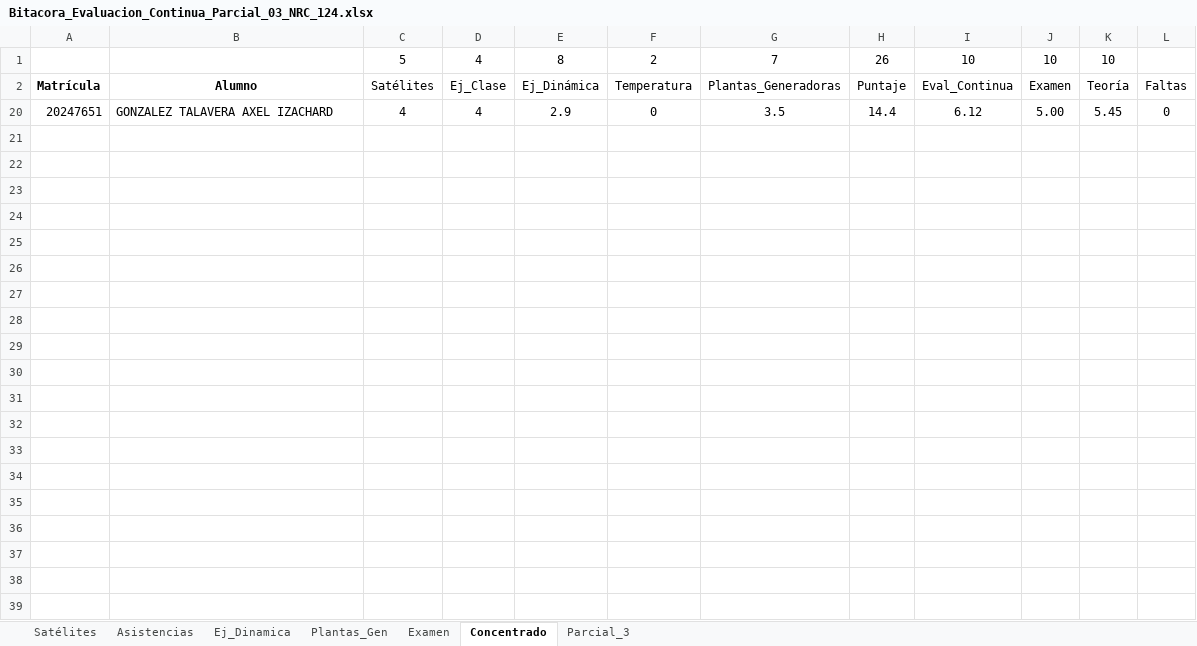
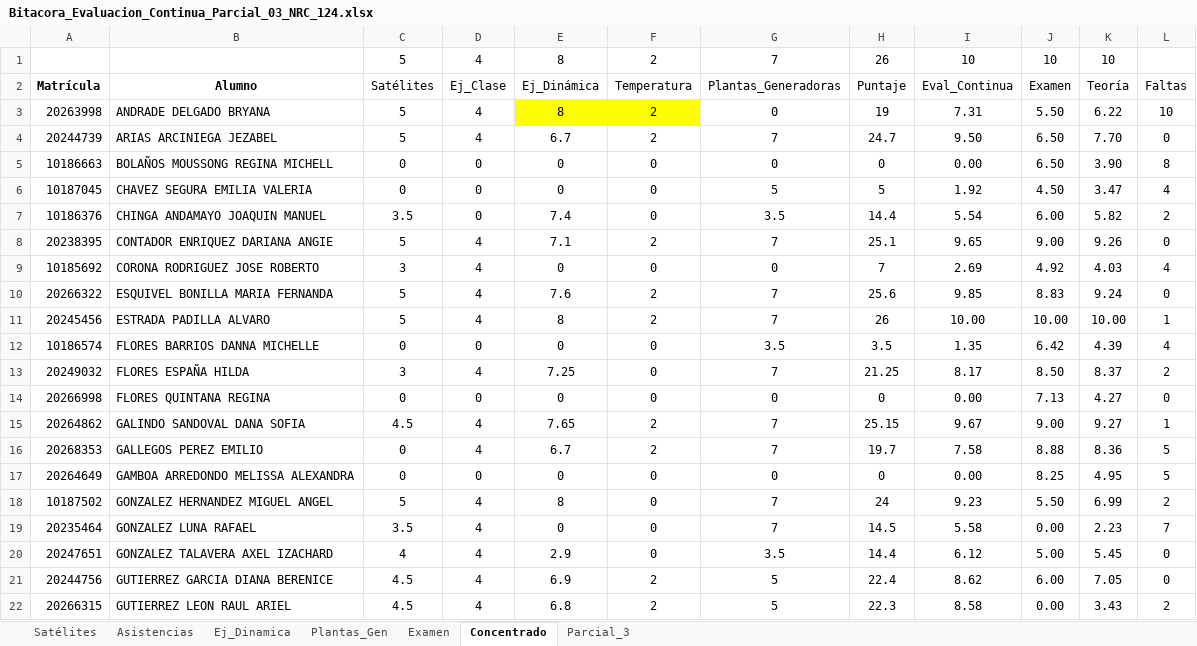
Before and after one commit to guxtux/UVM_PU_Fisica_3, an Excel workbook: Bitacoras/NRC_124_Grupo_43/Parcial_03/Bitacora_Evaluacion_Continua_Parcial_03_NRC_124.xlsx, sheet Concentrado, drawn as a sheet; only a part is shown; values as stored, in another font and other column widths than the file's, no borders; conditional formats not drawn; the diff covers the shown part only; the diff names each change by its address in the sheet, - before the commit and + after, or states it on an @@ line.

```diff
--- a/Bitacoras/NRC_124_Grupo_43/Parcial_03/Bitacora_Evaluacion_Continua_Parcial_03_NRC_124.xlsx (sheet Concentrado)
+++ b/Bitacoras/NRC_124_Grupo_43/Parcial_03/Bitacora_Evaluacion_Continua_Parcial_03_NRC_124.xlsx (sheet Concentrado)
@@ row 3 unhidden: 20263998 | ANDRADE DELGADO BRYANA | 5 | 4 | 8 | 2 | 0 | 19 | 7.31 | 5.50 | 6.22 | 10 @@
@@ row 4 unhidden: 20244739 | ARIAS ARCINIEGA JEZABEL | 5 | 4 | 6.7 | 2 | 7 | 24.7 | 9.50 | 6.50 | 7.70 | 0 @@
@@ row 5 unhidden: 10186663 | BOLAÑOS MOUSSONG REGINA MICHELL | 0 | 0 | 0 | 0 | 0 | 0 | 0.00 | 6.50 | 3.90 | 8 @@
@@ row 6 unhidden: 10187045 | CHAVEZ SEGURA EMILIA VALERIA | 0 | 0 | 0 | 0 | 5 | 5 | 1.92 | 4.50 | 3.47 | 4 @@
@@ row 7 unhidden: 10186376 | CHINGA ANDAMAYO JOAQUIN MANUEL | 3.5 | 0 | 7.4 | 0 | 3.5 | 14.4 | 5.54 | 6.00 | 5.82 | 2 @@
@@ row 8 unhidden: 20238395 | CONTADOR ENRIQUEZ DARIANA ANGIE | 5 | 4 | 7.1 | 2 | 7 | 25.1 | 9.65 | 9.00 | 9.26 | 0 @@
@@ row 9 unhidden: 10185692 | CORONA RODRIGUEZ JOSE ROBERTO | 3 | 4 | 0 | 0 | 0 | 7 | 2.69 | 4.92 | 4.03 | 4 @@
@@ row 10 unhidden: 20266322 | ESQUIVEL BONILLA MARIA FERNANDA | 5 | 4 | 7.6 | 2 | 7 | 25.6 | 9.85 | 8.83 | 9.24 | 0 @@
@@ row 11 unhidden: 20245456 | ESTRADA PADILLA ALVARO | 5 | 4 | 8 | 2 | 7 | 26 | 10.00 | 10.00 | 10.00 | 1 @@
@@ row 12 unhidden: 10186574 | FLORES BARRIOS DANNA MICHELLE | 0 | 0 | 0 | 0 | 3.5 | 3.5 | 1.35 | 6.42 | 4.39 | 4 @@
@@ row 13 unhidden: 20249032 | FLORES ESPAÑA HILDA | 3 | 4 | 7.25 | 0 | 7 | 21.25 | 8.17 | 8.50 | 8.37 | 2 @@
@@ row 14 unhidden: 20266998 | FLORES QUINTANA REGINA | 0 | 0 | 0 | 0 | 0 | 0 | 0.00 | 7.13 | 4.27 | 0 @@
@@ row 15 unhidden: 20264862 | GALINDO SANDOVAL DANA SOFIA | 4.5 | 4 | 7.65 | 2 | 7 | 25.15 | 9.67 | 9.00 | 9.27 | 1 @@
@@ row 16 unhidden: 20268353 | GALLEGOS PEREZ EMILIO | 0 | 4 | 6.7 | 2 | 7 | 19.7 | 7.58 | 8.88 | 8.36 | 5 @@
@@ row 17 unhidden: 20264649 | GAMBOA ARREDONDO MELISSA ALEXANDRA | 0 | 0 | 0 | 0 | 0 | 0 | 0.00 | 8.25 | 4.95 | 5 @@
@@ row 18 unhidden: 10187502 | GONZALEZ HERNANDEZ MIGUEL ANGEL | 5 | 4 | 8 | 0 | 7 | 24 | 9.23 | 5.50 | 6.99 | 2 @@
@@ row 19 unhidden: 20235464 | GONZALEZ LUNA RAFAEL | 3.5 | 4 | 0 | 0 | 7 | 14.5 | 5.58 | 0.00 | 2.23 | 7 @@
@@ row 21 unhidden: 20244756 | GUTIERREZ GARCIA DIANA BERENICE | 4.5 | 4 | 6.9 | 2 | 5 | 22.4 | 8.62 | 6.00 | 7.05 | 0 @@
@@ row 22 unhidden: 20266315 | GUTIERREZ LEON RAUL ARIEL | 4.5 | 4 | 6.8 | 2 | 5 | 22.3 | 8.58 | 0.00 | 3.43 | 2 @@
```
Also changed, not shown: 7 hidden or unhidden rows elsewhere in this sheet, Bitacoras/NRC_163_Grupo_47/Parcial_04/Bitacora_Laboratorio_Parcial_04_NRC_164.xlsx, Bitacoras/NRC_163_Grupo_47/Parcial_04/Bitacora_Laboratorio_Parcial_04_NRC_165.xlsx, 34 other files.
